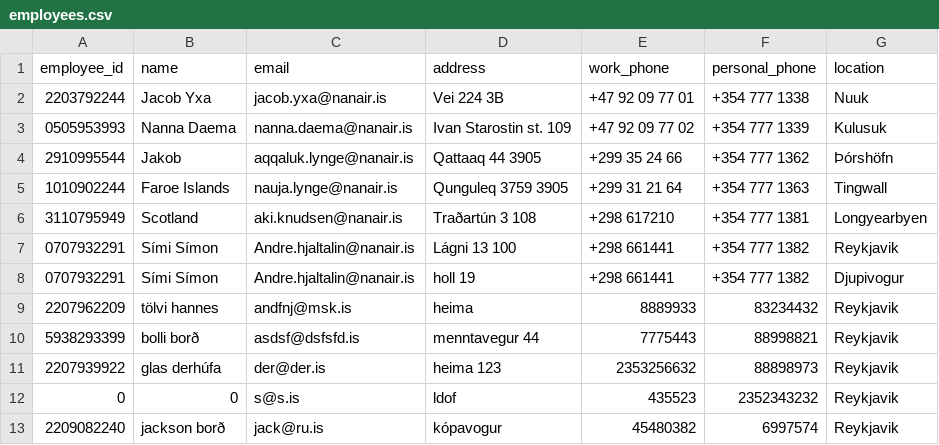
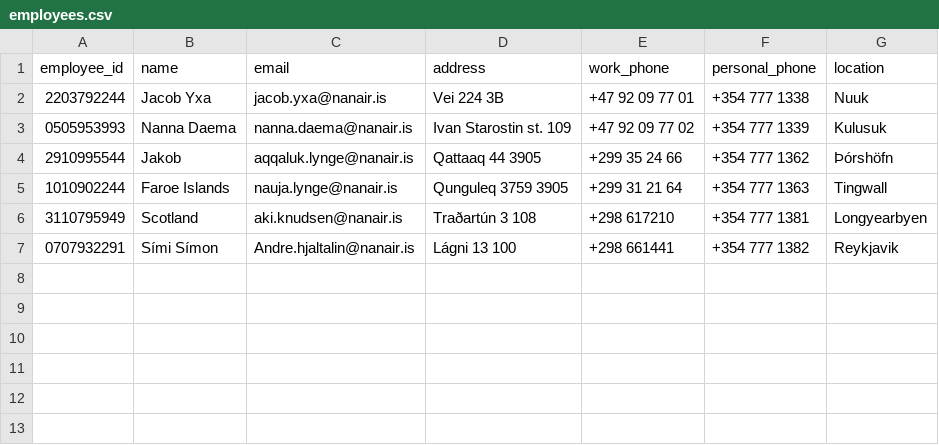
Before and after one commit to kommi23/Verklegt-namskeid1-T-113-VLN1---Hopur-37, a CSV file: Project/data/csv_files/employees.csv, drawn as a sheet.

```diff
--- a/Project/data/csv_files/employees.csv
+++ b/Project/data/csv_files/employees.csv
@@ -7,7 +7 @@ employee_id,name,email,address,work_phone,personal_phone,location
 0707932291,Sími Símon,Andre.hjaltalin@nanair.is, Lágni 13 100,+298 661441,+354 777 1382,Reykjavik
-0707932291,Sími Símon,Andre.hjaltalin@nanair.is,holl 19,+298 661441,+354 777 1382,Djupivogur
-2207962209,tölvi hannes,andfnj@msk.is,heima,8889933,83234432,Reykjavik
-5938293399,bolli borð,asdsf@dsfsfd.is,menntavegur 44,7775443,88998821,Reykjavik
-2207939922,glas derhúfa,der@der.is,heima 123,2353256632,88898973,Reykjavik
-0,0,s@s.is,ldof,435523,2352343232,Reykjavik
-2209082240,jackson borð,jack@ru.is,kópavogur,45480382,6997574,Reykjavik
```
Also changed, not shown: 1 other file.
